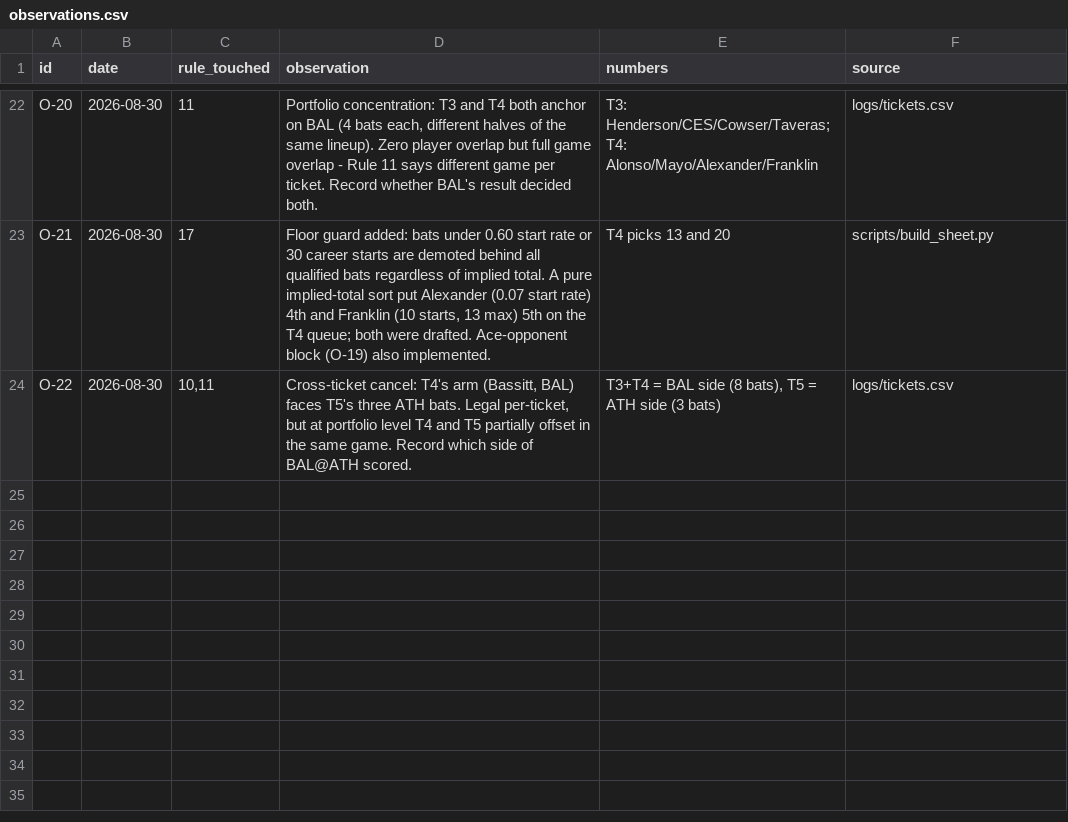
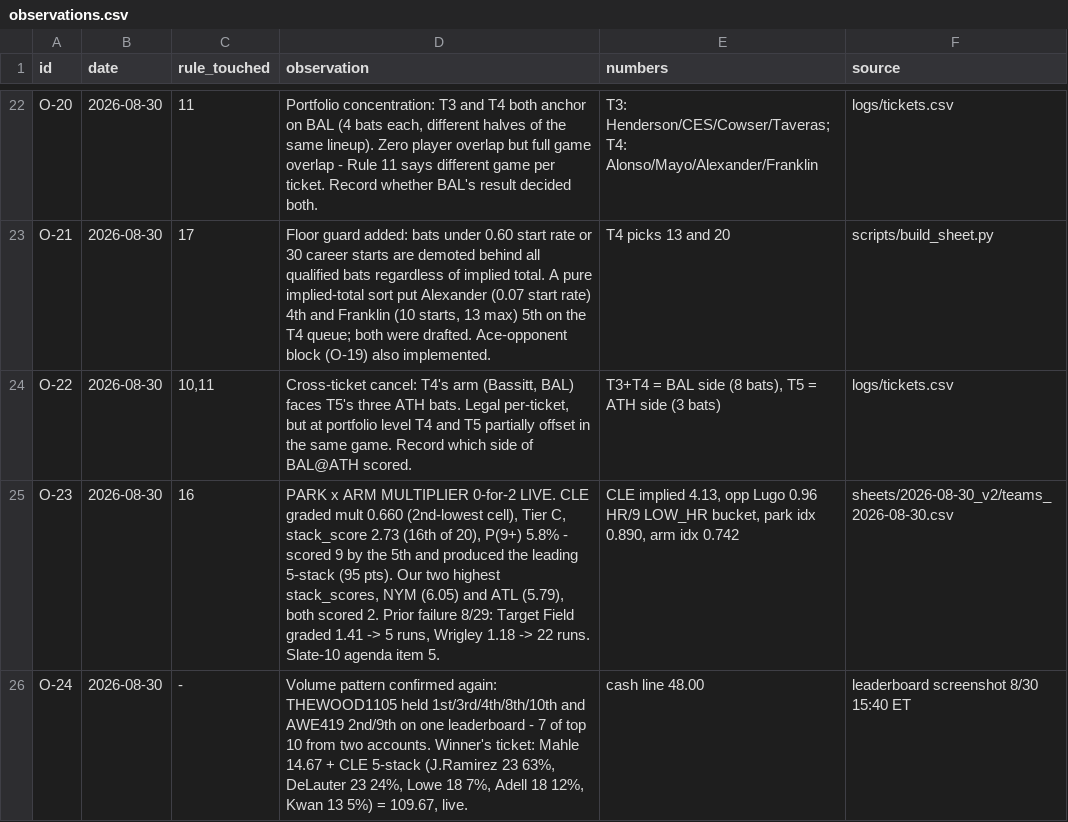
Before and after one commit to coinflipatm/ud-mlb-data, a CSV file: logs/observations.csv, drawn as a sheet; only a part is shown, gaps mark what is left out.

```diff
--- a/logs/observations.csv
+++ b/logs/observations.csv
@@ -24 +24,3 @@ O-21,2026-08-30,17,"Floor guard added: bats under 0.60 start rate or 30 career s
 O-22,2026-08-30,"10,11","Cross-ticket cancel: T4's arm (Bassitt, BAL) faces T5's three ATH bats. Legal per-ticket, but at portfolio level T4 and T5 partially offset in the same game. Record which side of BAL@ATH scored.","T3+T4 = BAL side (8 bats), T5 = ATH side (3 bats)",logs/tickets.csv
+O-23,2026-08-30,16,"PARK x ARM MULTIPLIER 0-for-2 LIVE. CLE graded mult 0.660 (2nd-lowest cell), Tier C, stack_score 2.73 (16th of 20), P(9+) 5.8% - scored 9 by the 5th and produced the leading 5-stack (95 pts). Our two highest stack_scores, NYM (6.05) and ATL (5.79), both scored 2. Prior failure 8/29: Target Field graded 1.41 -> 5 runs, Wrigley 1.18 -> 22 runs. Slate-10 agenda item 5.","CLE implied 4.13, opp Lugo 0.96 HR/9 LOW_HR bucket, park idx 0.890, arm idx 0.742",sheets/2026-08-30_v2/teams_2026-08-30.csv
+O-24,2026-08-30,-,"Volume pattern confirmed again: THEWOOD1105 held 1st/3rd/4th/8th/10th and AWE419 2nd/9th on one leaderboard - 7 of top 10 from two accounts. Winner's ticket: Mahle 14.67 + CLE 5-stack (J.Ramirez 23 63%, DeLauter 23 24%, Lowe 18 7%, Adell 18 12%, Kwan 13 5%) = 109.67, live.",cash line 48.00,leaderboard screenshot 8/30 15:40 ET
```
